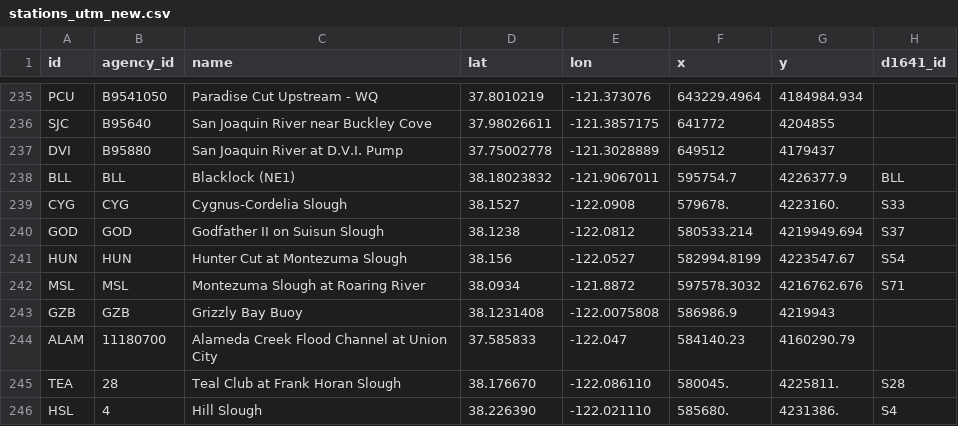
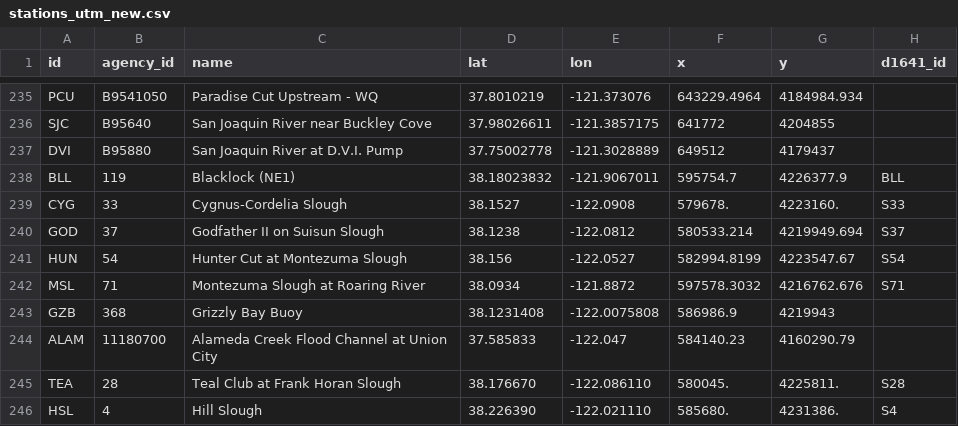
Before and after one commit to CADWRDeltaModeling/BayDeltaSCHISM, a CSV file: data/stations_utm_new.csv, drawn as a sheet; only a part is shown, gaps mark what is left out; the diff names each change by its address in the sheet, - before the commit and + after, or states it on an @@ line.

Commit message:
Added DES result ids
updated values in the agency_id field for BLL, BYG, GOD, HUN, MSL, and GZB (DES stations) with result_id used by the DES database and web services.

```diff
--- a/data/stations_utm_new.csv
+++ b/data/stations_utm_new.csv
-B238 (agency_id): BLL
+B238 (agency_id): 119
-B239 (agency_id): CYG
+B239 (agency_id): 33
-B240 (agency_id): GOD
+B240 (agency_id): 37
-B241 (agency_id): HUN
+B241 (agency_id): 54
-B242 (agency_id): MSL
+B242 (agency_id): 71
-B243 (agency_id): GZB
+B243 (agency_id): 368
```
